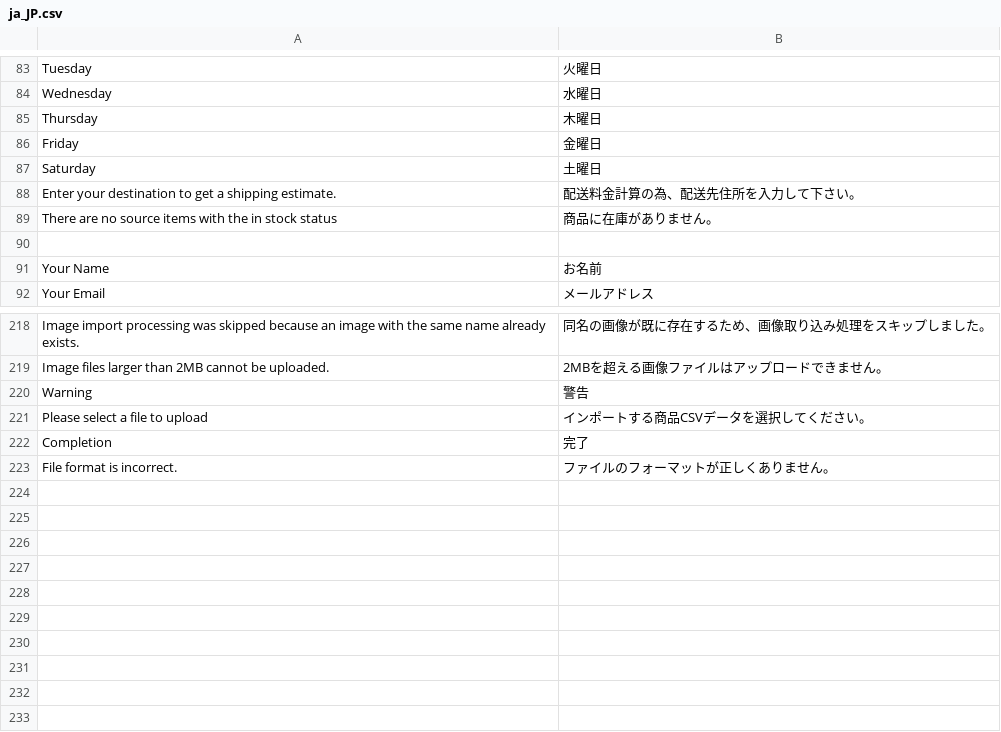
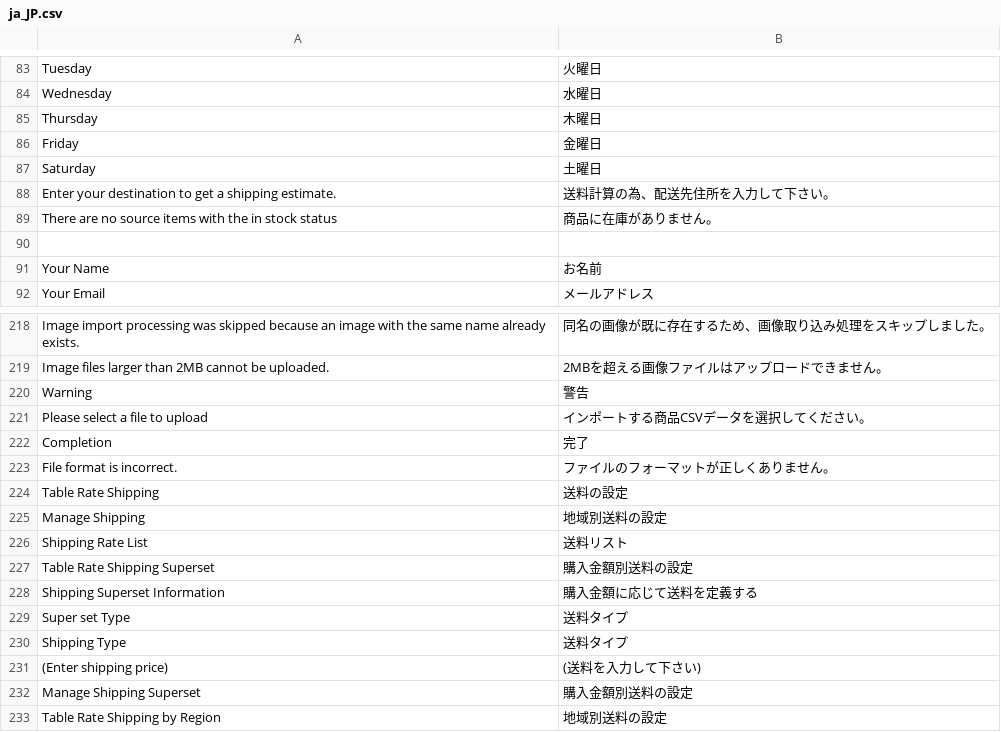
Before and after one commit to mguyenminh99/mirror-project, a CSV file: app/design/frontend/True/mpx/i18n/ja_JP.csv, drawn as a sheet; only a part is shown, gaps mark what is left out; the diff names each change by its address in the sheet, - before the commit and + after, or states it on an @@ line.

```diff
--- a/app/design/frontend/True/mpx/i18n/ja_JP.csv
+++ b/app/design/frontend/True/mpx/i18n/ja_JP.csv
-B88: 配送料金計算の為、配送先住所を入力して下さい。
+B88: 送料計算の為、配送先住所を入力して下さい。
+row 224: Table Rate Shipping | 送料の設定
+row 225: Manage Shipping | 地域別送料の設定
+row 226: Shipping Rate List | 送料リスト
+row 227: Table Rate Shipping Superset | 購入金額別送料の設定
+row 228: Shipping Superset Information | 購入金額に応じて送料を定義する
+row 229: Super set Type | 送料タイプ
+row 230: Shipping Type | 送料タイプ
+row 231: (Enter shipping price) | (送料を入力して下さい)
+row 232: Manage Shipping Superset | 購入金額別送料の設定
+row 233: Table Rate Shipping by Region | 地域別送料の設定
```
Also changed, not shown: app/code/Mpx/Mpshipping/i18n/ja_JP.csv, app/design/adminhtml/True/mpx/i18n/ja_JP.csv.
